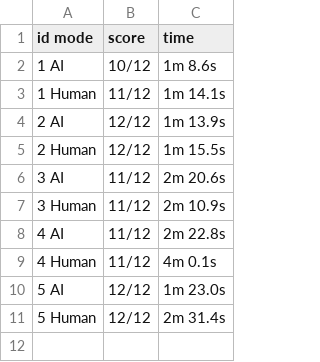
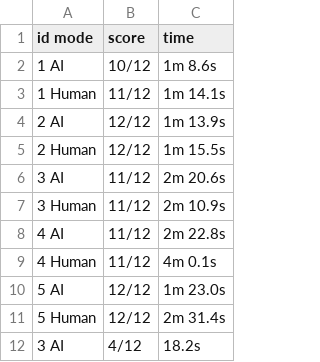
Before and after one commit to AugustanaCSC490Spring2026/AppDesignNoAI, a CSV file: design_app/backend/results.csv, drawn as a sheet; the diff names each change by its address in the sheet, - before the commit and + after, or states it on an @@ line.

Commit message:
merged info

```diff
--- a/design_app/backend/results.csv
+++ b/design_app/backend/results.csv
+row 12: 3 AI | 4/12 | 18.2s
```
